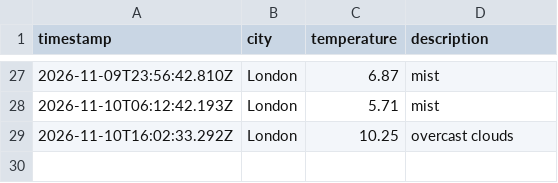
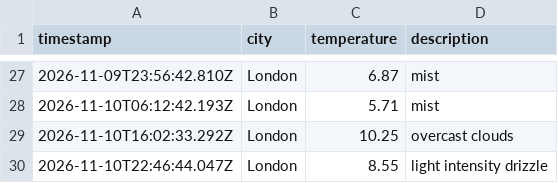
Before and after one commit to lisa-akadj/weather_dataOps, a CSV file: data/weather_log.csv, drawn as a sheet; only a part is shown, gaps mark what is left out.

```diff
--- a/data/weather_log.csv
+++ b/data/weather_log.csv
@@ -29 +29,2 @@ timestamp,city,temperature,description
 2026-11-10T16:02:33.292Z,London,10.25,overcast clouds
+2026-11-10T22:46:44.047Z,London,8.55,light intensity drizzle
```
Also changed, not shown: 1 other file.
